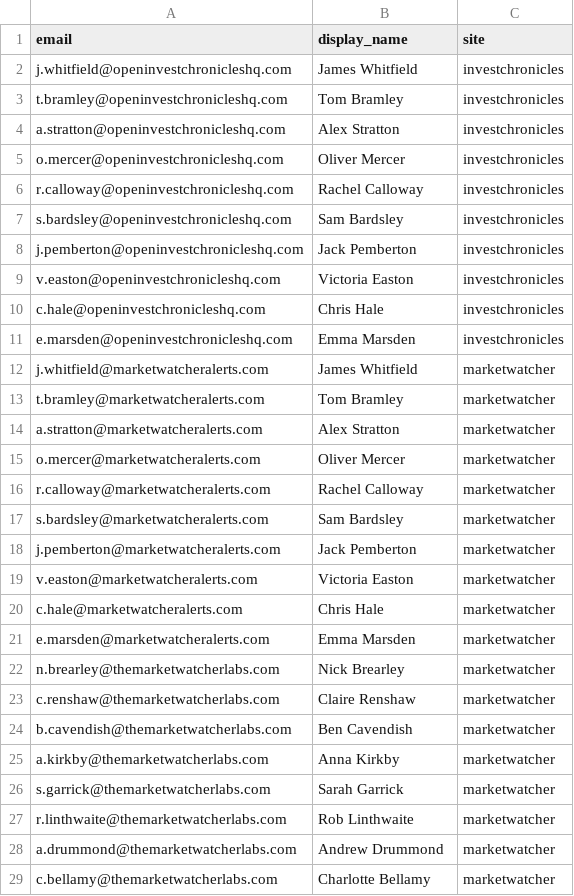
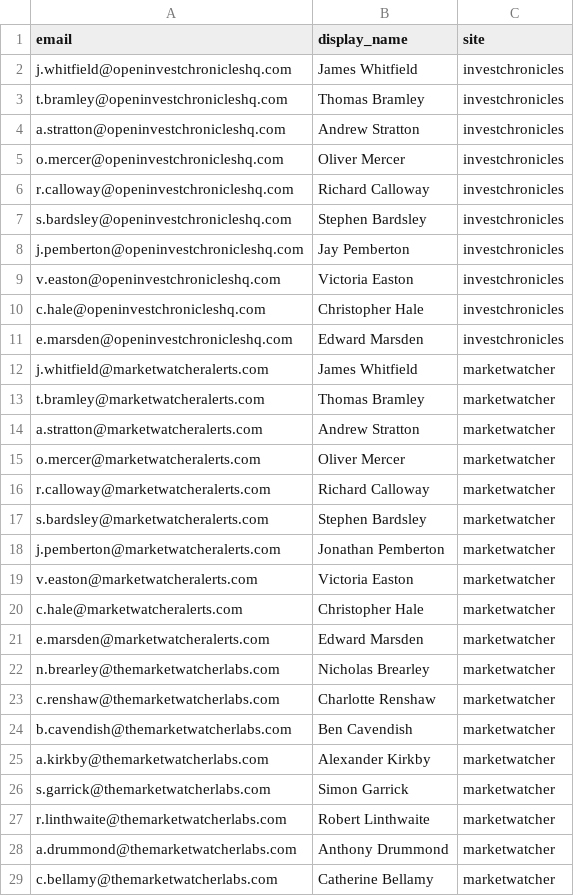
Before and after one commit to reviouk/UKVSites, a CSV file: ukv-mailer/data/mailboxes.csv, drawn as a sheet; only a part is shown; the diff covers the shown part only.

```diff
--- a/ukv-mailer/data/mailboxes.csv
+++ b/ukv-mailer/data/mailboxes.csv
@@ -2,28 +2,28 @@ email,display_name,site
 j.whitfield@openinvestchronicleshq.com,James Whitfield,investchronicles
-t.bramley@openinvestchronicleshq.com,Tom Bramley,investchronicles
-a.stratton@openinvestchronicleshq.com,Alex Stratton,investchronicles
+t.bramley@openinvestchronicleshq.com,Thomas Bramley,investchronicles
+a.stratton@openinvestchronicleshq.com,Andrew Stratton,investchronicles
 o.mercer@openinvestchronicleshq.com,Oliver Mercer,investchronicles
-r.calloway@openinvestchronicleshq.com,Rachel Calloway,investchronicles
-s.bardsley@openinvestchronicleshq.com,Sam Bardsley,investchronicles
-j.pemberton@openinvestchronicleshq.com,Jack Pemberton,investchronicles
+r.calloway@openinvestchronicleshq.com,Richard Calloway,investchronicles
+s.bardsley@openinvestchronicleshq.com,Stephen Bardsley,investchronicles
+j.pemberton@openinvestchronicleshq.com,Jay Pemberton,investchronicles
 v.easton@openinvestchronicleshq.com,Victoria Easton,investchronicles
-c.hale@openinvestchronicleshq.com,Chris Hale,investchronicles
-e.marsden@openinvestchronicleshq.com,Emma Marsden,investchronicles
+c.hale@openinvestchronicleshq.com,Christopher Hale,investchronicles
+e.marsden@openinvestchronicleshq.com,Edward Marsden,investchronicles
 j.whitfield@marketwatcheralerts.com,James Whitfield,marketwatcher
-t.bramley@marketwatcheralerts.com,Tom Bramley,marketwatcher
-a.stratton@marketwatcheralerts.com,Alex Stratton,marketwatcher
+t.bramley@marketwatcheralerts.com,Thomas Bramley,marketwatcher
+a.stratton@marketwatcheralerts.com,Andrew Stratton,marketwatcher
 o.mercer@marketwatcheralerts.com,Oliver Mercer,marketwatcher
-r.calloway@marketwatcheralerts.com,Rachel Calloway,marketwatcher
-s.bardsley@marketwatcheralerts.com,Sam Bardsley,marketwatcher
-j.pemberton@marketwatcheralerts.com,Jack Pemberton,marketwatcher
+r.calloway@marketwatcheralerts.com,Richard Calloway,marketwatcher
+s.bardsley@marketwatcheralerts.com,Stephen Bardsley,marketwatcher
+j.pemberton@marketwatcheralerts.com,Jonathan Pemberton,marketwatcher
 v.easton@marketwatcheralerts.com,Victoria Easton,marketwatcher
-c.hale@marketwatcheralerts.com,Chris Hale,marketwatcher
-e.marsden@marketwatcheralerts.com,Emma Marsden,marketwatcher
-n.brearley@themarketwatcherlabs.com,Nick Brearley,marketwatcher
-c.renshaw@themarketwatcherlabs.com,Claire Renshaw,marketwatcher
+c.hale@marketwatcheralerts.com,Christopher Hale,marketwatcher
+e.marsden@marketwatcheralerts.com,Edward Marsden,marketwatcher
+n.brearley@themarketwatcherlabs.com,Nicholas Brearley,marketwatcher
+c.renshaw@themarketwatcherlabs.com,Charlotte Renshaw,marketwatcher
 b.cavendish@themarketwatcherlabs.com,Ben Cavendish,marketwatcher
-a.kirkby@themarketwatcherlabs.com,Anna Kirkby,marketwatcher
-s.garrick@themarketwatcherlabs.com,Sarah Garrick,marketwatcher
-r.linthwaite@themarketwatcherlabs.com,Rob Linthwaite,marketwatcher
-a.drummond@themarketwatcherlabs.com,Andrew Drummond,marketwatcher
-c.bellamy@themarketwatcherlabs.com,Charlotte Bellamy,marketwatcher
+a.kirkby@themarketwatcherlabs.com,Alexander Kirkby,marketwatcher
+s.garrick@themarketwatcherlabs.com,Simon Garrick,marketwatcher
+r.linthwaite@themarketwatcherlabs.com,Robert Linthwaite,marketwatcher
+a.drummond@themarketwatcherlabs.com,Anthony Drummond,marketwatcher
+c.bellamy@themarketwatcherlabs.com,Catherine Bellamy,marketwatcher
```
Also changed, not shown: 1 edited cell elsewhere in this file.
